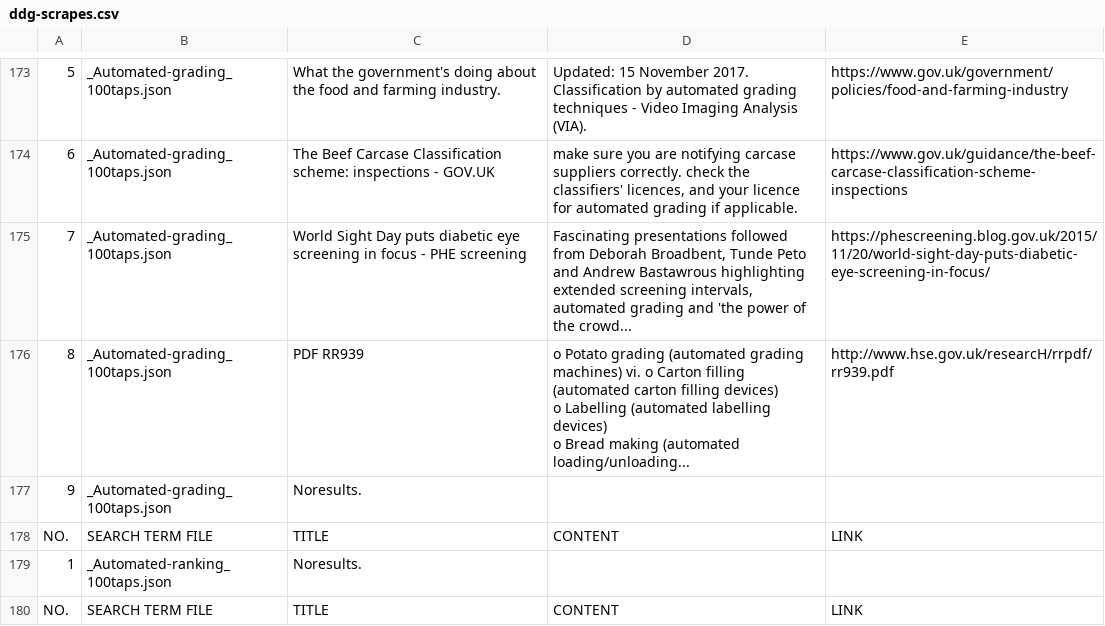
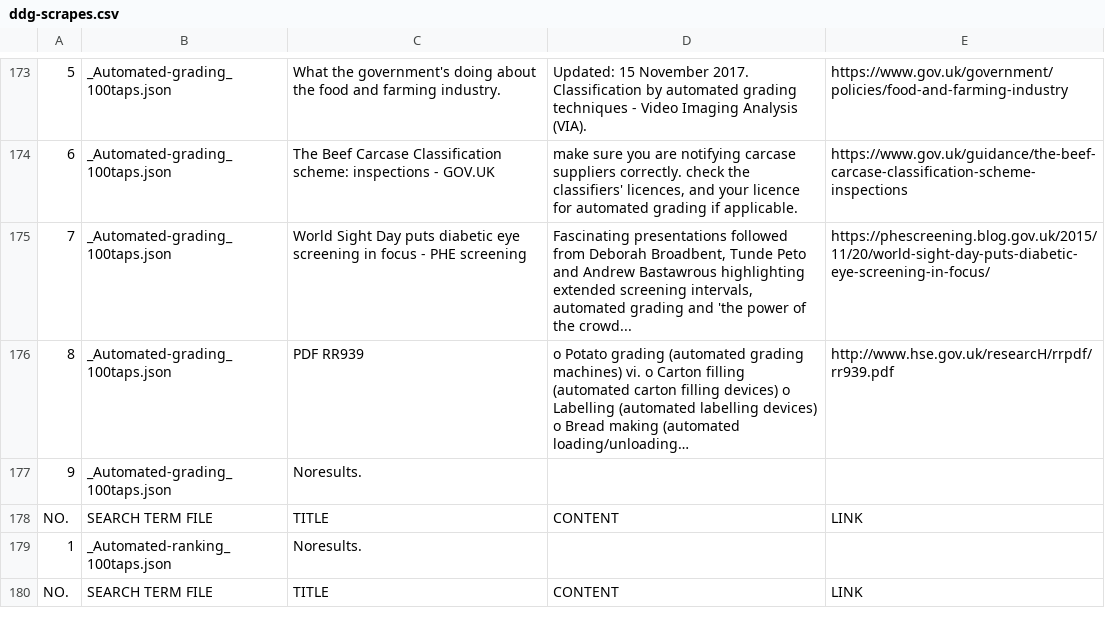
Before and after one commit to critocrito/data-scores-in-the-uk, a CSV file: materials/ddg-scrapes.csv, drawn as a sheet; only a part is shown, gaps mark what is left out.

```diff
--- a/materials/ddg-scrapes.csv
+++ b/materials/ddg-scrapes.csv
@@ -175,6 +175,3 @@
 7,"_Automated-grading_100taps.json","World Sight Day puts diabetic eye screening in focus - PHE screening","Fascinating presentations followed from Deborah Broadbent, Tunde Peto and Andrew Bastawrous highlighting extended screening intervals, automated grading and 'the power of the crowd...","https://phescreening.blog.gov.uk/2015/11/20/world-sight-day-puts-diabetic-eye-screening-in-focus/"
-8,"_Automated-grading_100taps.json","PDF RR939","o Potato grading (automated grading machines)  vi. o Carton filling (automated carton filling devices)
- o Labelling (automated labelling devices)
- o Bread making (automated loading/unloading...
-","http://www.hse.gov.uk/researcH/rrpdf/rr939.pdf"
+8,"_Automated-grading_100taps.json","PDF RR939","o Potato grading (automated grading machines)  vi. o Carton filling (automated carton filling devices) o Labelling (automated labelling devices) o Bread making (automated loading/unloading…","http://www.hse.gov.uk/researcH/rrpdf/rr939.pdf"
 9,"_Automated-grading_100taps.json","Noresults.",,
```
Also changed, not shown: materials/ddg-scrapes-clean.csv.
